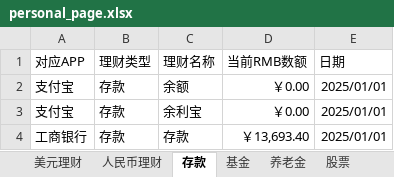
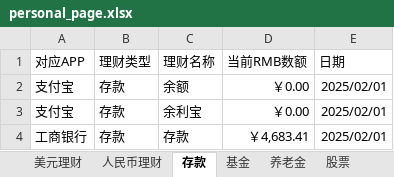
Before and after one commit to although1/finanial_web.github.io, an Excel workbook: src/data/personal_page.xlsx, sheet 存款, drawn as a sheet; values as stored, in another font and other column widths than the file's, no borders; conditional formats not drawn; the diff names each change by its address in the sheet, - before the commit and + after, or states it on an @@ line.

```diff
--- a/src/data/personal_page.xlsx (sheet 存款)
+++ b/src/data/personal_page.xlsx (sheet 存款)
-E2:E4 (日期): 2025/01/01
+E2:E4 (日期): 2025/02/01
-D4 (当前RMB数额): ￥13,693.40
+D4 (当前RMB数额): ￥4,683.41
```
Also changed, not shown: sheet 美元理财, sheet 人民币理财, sheet 基金, sheet 股票, sheet 养老金.
